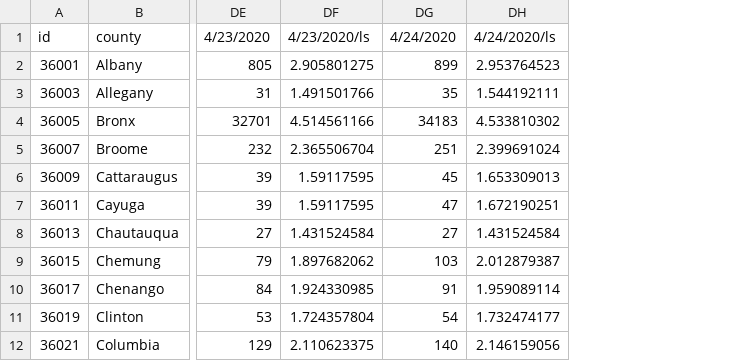
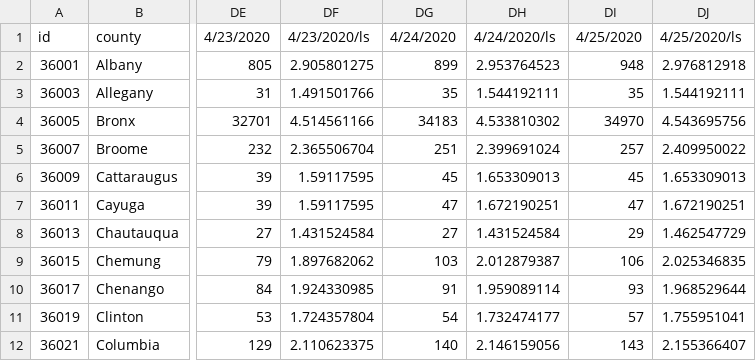
Before and after one commit to PEESEgroup/PEESE-COVID19, a CSV file: ny cases by county - ls.csv, drawn as a sheet; only a part is shown, gaps mark what is left out; the diff names each change by its address in the sheet, - before the commit and + after, or states it on an @@ line.

Commit message:
data update 4/26

```diff
--- a/ny cases by county - ls.csv
+++ b/ny cases by county - ls.csv
+column DI, rows 1-12: 4/25/2020 | 948 | 35 | 34970 | 257 | 45 | 47 | 29 | 106 | 93 | 57 | 143
+column DJ, rows 1-12: 4/25/2020/ls | 2.976812918 | 1.544192111 | 4.543695756 | 2.409950022 | 1.653309013 | 1.672190251 | 1.462547729 | 2.025346835 | 1.968529644 | 1.755951041 | 2.155366407
```
Also changed, not shown: ny cases by county - Our data.csv, ny cases by county.csv.
